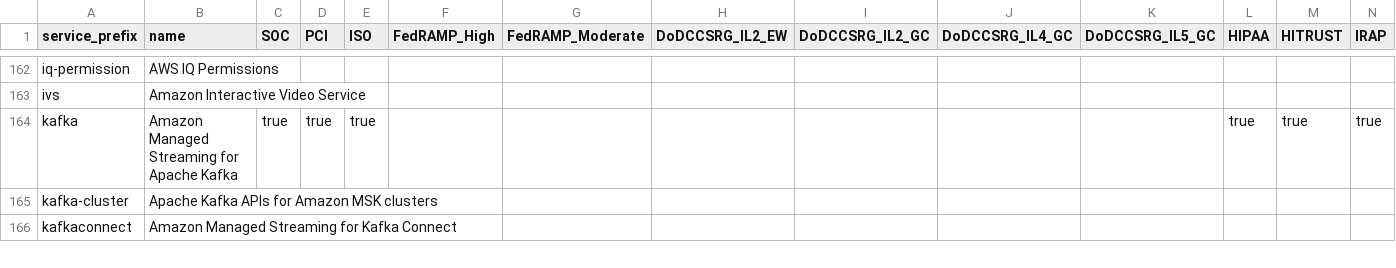
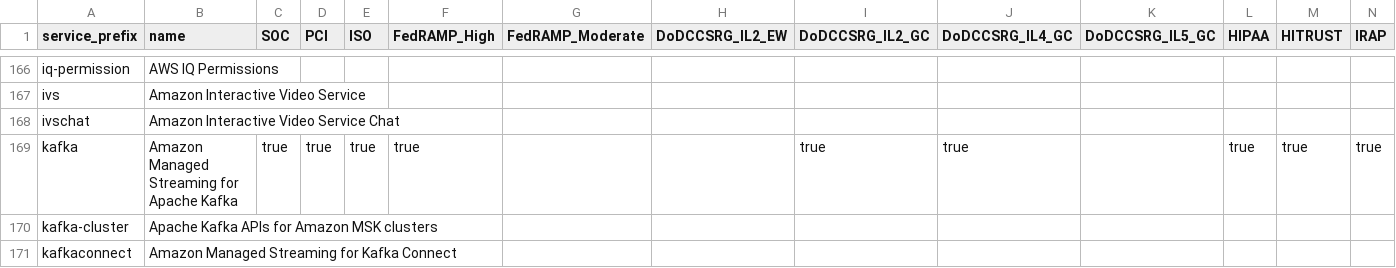
Before and after one commit to python-js1211/allow-lister-ass, a CSV file: aws_allowlister/data/compliance_statuses.csv, drawn as a sheet; only a part is shown, gaps mark what is left out; addresses are those after the commit; rows hold the shown columns only; the diff covers the shown part only; the diff names each change by its address in the sheet, - before the commit and + after, or states it on an @@ line.

```diff
--- a/aws_allowlister/data/compliance_statuses.csv
+++ b/aws_allowlister/data/compliance_statuses.csv
+row 168: ivschat | Amazon Interactive Video Service Chat
-F169 (FedRAMP_High): (empty)
+F169 (FedRAMP_High): true
-I169 (DoDCCSRG_IL2_GC): (empty)
+I169 (DoDCCSRG_IL2_GC): true
-J169 (DoDCCSRG_IL4_GC): (empty)
+J169 (DoDCCSRG_IL4_GC): true
```
Also changed, not shown: 8 added rows and 85 edited cells elsewhere in this file, 41 other files.
